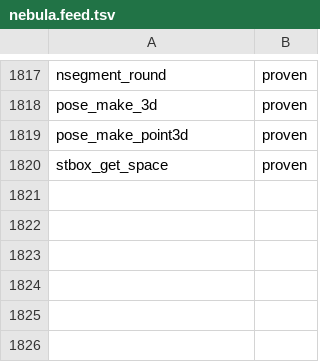
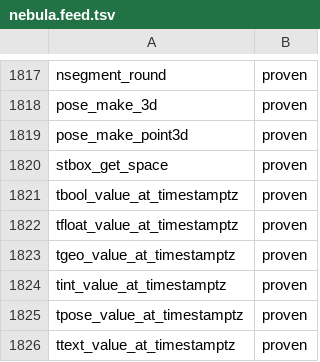
Before and after one commit to estebanzimanyi/MobilityNebula, a TSV file: tools/streaming_parity/feeds/nebula.feed.tsv, drawn as a sheet; only a part is shown, gaps mark what is left out; the diff names each change by its address in the sheet, - before the commit and + after, or states it on an @@ line.

Commit message:
Add value-at-timestamp accessors (6 ops)
tbool/tfloat/tint/tgeo/tpose/ttext_value_at_timestamptz: the value of a temporal
at a given timestamp, returned through MEOS's bool f(temp, t, strict, T*result)
out-parameter form. Adds a value_at_timestamptz branch to gen_algebra_wave that
builds the per-event instant at a fixed timestamp and matches the query-ts
argument to it (strict=false), reusing the existing codegen out_param path
(scalar result for tint/tfloat/tbool, heap-object for tgeo/tpose/ttext).

Suite green: 1748/1748 (2-batch), zero regressions.
NebulaStream: 1756->1762 proven (90.1%->90.4%), gap 177->171.

```diff
--- a/tools/streaming_parity/feeds/nebula.feed.tsv
+++ b/tools/streaming_parity/feeds/nebula.feed.tsv
+row 1821: tbool_value_at_timestamptz | proven
+row 1822: tfloat_value_at_timestamptz | proven
+row 1823: tgeo_value_at_timestamptz | proven
+row 1824: tint_value_at_timestamptz | proven
+row 1825: tpose_value_at_timestamptz | proven
+row 1826: ttext_value_at_timestamptz | proven
```
Also changed, not shown: 36 other files.
